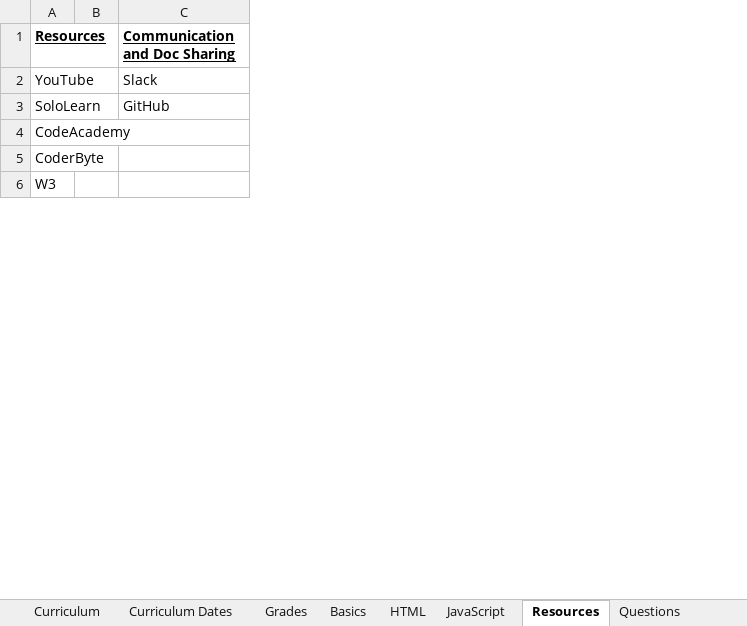
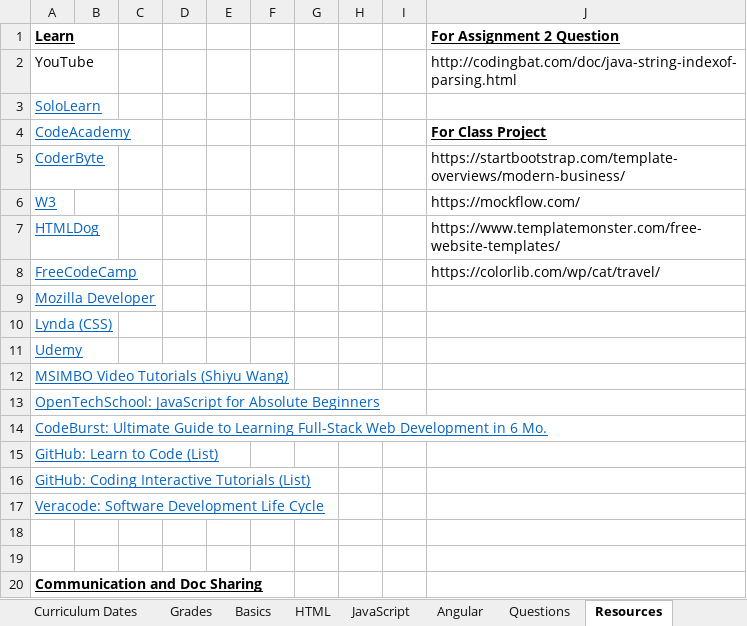
Before and after one commit to TRCoder29/MSIMBO, an Excel workbook: General/Curriculum (Personalized).xlsx, sheet Resources, drawn as a sheet; only a part is shown; values as stored, in another font and other column widths than the file's, no borders; removed rows and columns are numbered as before the commit, all else as after; the diff covers the shown part only; the diff names each change by its address in the sheet, - before the commit and + after, or states it on an @@ line.

```diff
--- a/General/Curriculum (Personalized).xlsx (sheet Resources)
+++ b/General/Curriculum (Personalized).xlsx (sheet Resources)
+sheet tab: Angular
@@ sheet tab order changed: Curriculum Dates | Grades | Basics | HTML | JavaScript | Angular | Questions | Resources @@
-column C (Communication and Doc Sharing), rows 2-3: Slack | GitHub
+column C, empty
+column D, empty
+column E, empty
+column F, empty
+column G, empty
+column H, empty
+column I, empty
+column J (For Assignment 2 Question), rows 2-6: http://codingbat.com/doc/java-string-indexof-parsing.html |  | For Class Project | https://startbootstrap.com/template-overviews/modern-business/ | https://mockflow.com/
-A1: Resources
+A1: Learn
@@ A3:A6 underline: off → on, text colour: black → #0563C1 @@
+row 7: HTMLDog |  |  |  |  |  |  |  |  | https://www.templatemonster.com/free-website-templates/
+row 8: FreeCodeCamp |  |  |  |  |  |  |  |  | https://colorlib.com/wp/cat/travel/
+row 9: Mozilla Developer
+row 10: Lynda (CSS)
+row 11: Udemy
+row 12: MSIMBO Video Tutorials (Shiyu Wang)
+row 13: OpenTechSchool: JavaScript for Absolute Beginners
+row 14: CodeBurst: Ultimate Guide to Learning Full-Stack Web Development in 6 Mo.
+row 15: GitHub: Learn to Code (List)
+row 16: GitHub: Coding Interactive Tutorials (List)
+row 17: Veracode: Software Development Life Cycle
+row 18: (empty)
+row 19: (empty)
+row 20: Communication and Doc Sharing
```
Also changed, not shown: 5 added rows, 1 removed row, 4 edited cells and cell formats elsewhere in this sheet, sheet Curriculum Dates, sheet JavaScript, sheet Questions, sheet Basics, sheet Grades, other sheet tabs, charts or pictures, 19 other files.
